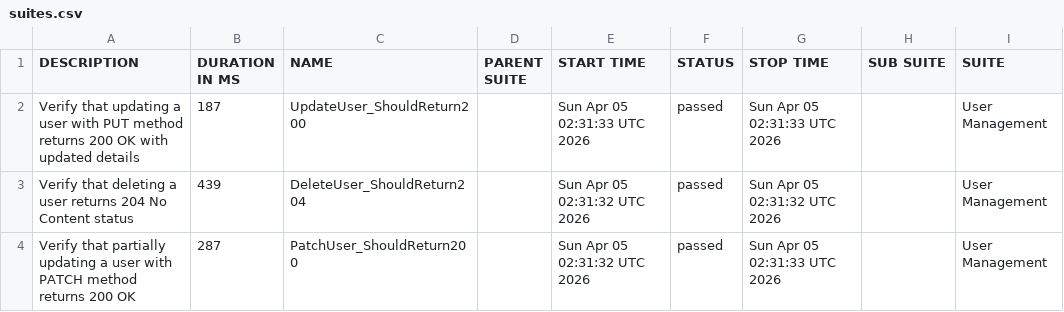
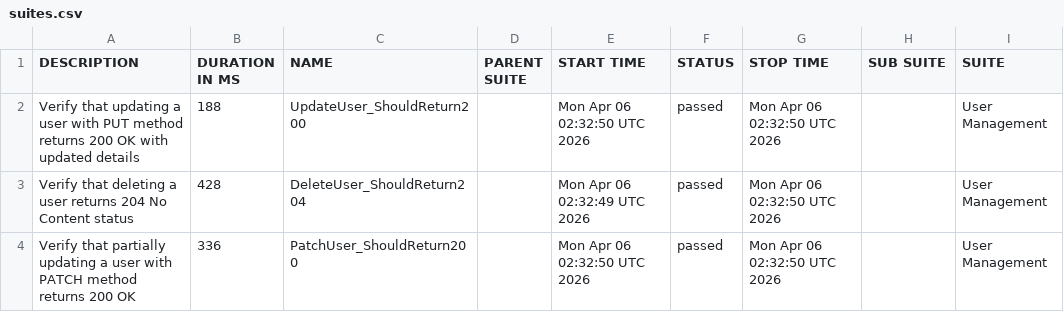
Before and after one commit to ITTVaidantGarg/Reqres-Api-GithubAction, a CSV file: regression/data/suites.csv, drawn as a sheet; only a part is shown; the diff names each change by its address in the sheet, - before the commit and + after, or states it on an @@ line.

```diff
--- a/regression/data/suites.csv
+++ b/regression/data/suites.csv
-B2 (DURATION IN MS): 187
+B2 (DURATION IN MS): 188
-E2 (START TIME): Sun Apr 05 02:31:33 UTC 2026
+E2 (START TIME): Mon Apr 06 02:32:50 UTC 2026
-G2 (STOP TIME): Sun Apr 05 02:31:33 UTC 2026
+G2 (STOP TIME): Mon Apr 06 02:32:50 UTC 2026
-B3 (DURATION IN MS): 439
+B3 (DURATION IN MS): 428
-E3 (START TIME): Sun Apr 05 02:31:32 UTC 2026
+E3 (START TIME): Mon Apr 06 02:32:49 UTC 2026
-G3 (STOP TIME): Sun Apr 05 02:31:32 UTC 2026
+G3 (STOP TIME): Mon Apr 06 02:32:50 UTC 2026
-B4 (DURATION IN MS): 287
+B4 (DURATION IN MS): 336
-E4 (START TIME): Sun Apr 05 02:31:32 UTC 2026
+E4 (START TIME): Mon Apr 06 02:32:50 UTC 2026
-G4 (STOP TIME): Sun Apr 05 02:31:33 UTC 2026
+G4 (STOP TIME): Mon Apr 06 02:32:50 UTC 2026
```
Also changed, not shown: 24 other files.
